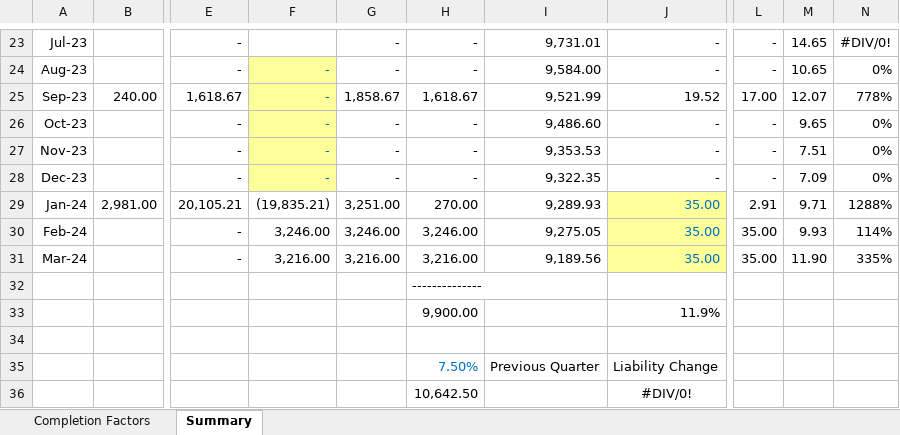
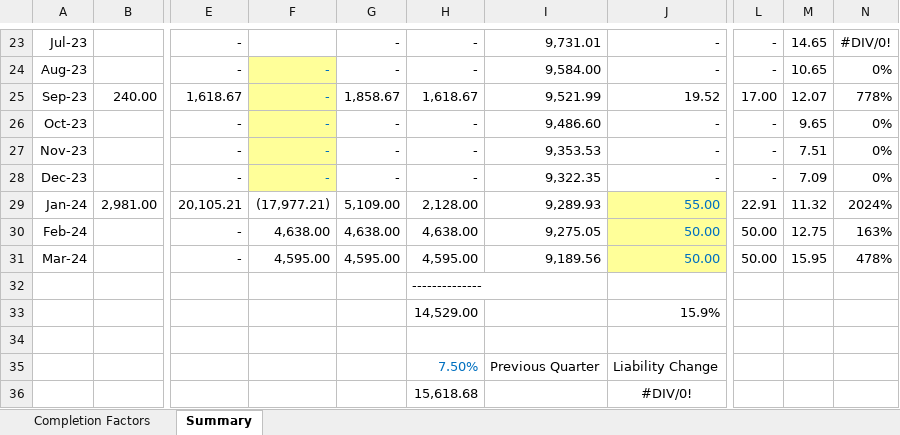
Before and after one commit to SofiMoretti/DMI_IBNP_v2, an Excel workbook: Process Results/Unified_IBNP_SLI.xlsx, sheet Summary, drawn as a sheet; only a part is shown, gaps mark what is left out; values as stored, in another font and other column widths than the file's, no borders; removed rows and columns are numbered as before the commit, all else as after; rows hold the shown columns only; the diff names each change by its address in the sheet, - before the commit and + after, or states it on an @@ line.

```diff
--- a/Process Results/Unified_IBNP_SLI.xlsx (sheet Summary)
+++ b/Process Results/Unified_IBNP_SLI.xlsx (sheet Summary)
-F29: (19,835.21)
+F29: (17,977.21)
-G29: 3,251.00
+G29: 5,109.00
-H29: 270.00
+H29: 2,128.00
-J29: 35.00
+J29: 55.00
-L29: 2.91
+L29: 22.91
-M29: 9.71
+M29: 11.32
-N29: 1288%
+N29: 2024%
-F30: 3,246.00
+F30: 4,638.00
-G30: 3,246.00
+G30: 4,638.00
-H30: 3,246.00
+H30: 4,638.00
-J30:J31: 35.00
+J30:J31: 50.00
-L30:L31: 35.00
+L30:L31: 50.00
-M30: 9.93
+M30: 12.75
-N30: 114%
+N30: 163%
-F31: 3,216.00
+F31: 4,595.00
-G31: 3,216.00
+G31: 4,595.00
-H31: 3,216.00
+H31: 4,595.00
-M31: 11.90
+M31: 15.95
-N31: 335%
+N31: 478%
-row 33:  |  |  |  |  | 9,900.00 |  | 11.9%
+row 33:  |  |  |  |  | 14,529.00 |  | 15.9%
-H36: 10,642.50
+H36: 15,618.68
```
Also changed, not shown: IBNP Check/Unified_IBNP_ASL_Check.xlsx, Process Results/Unified_Claims_Liability_Summary.xlsx, 14 other files.
